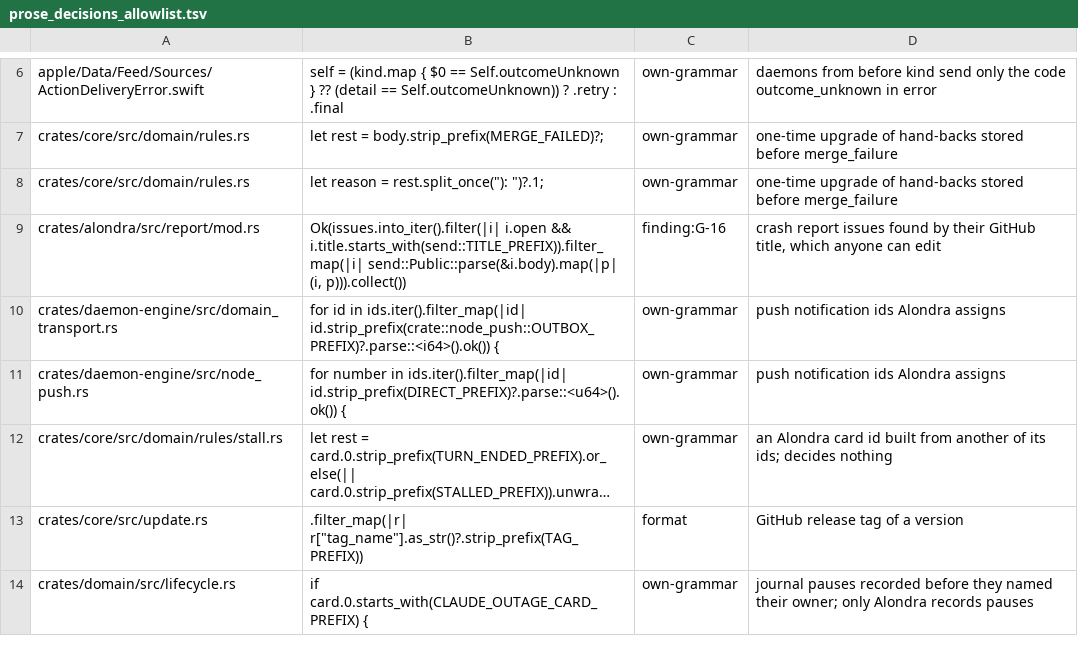
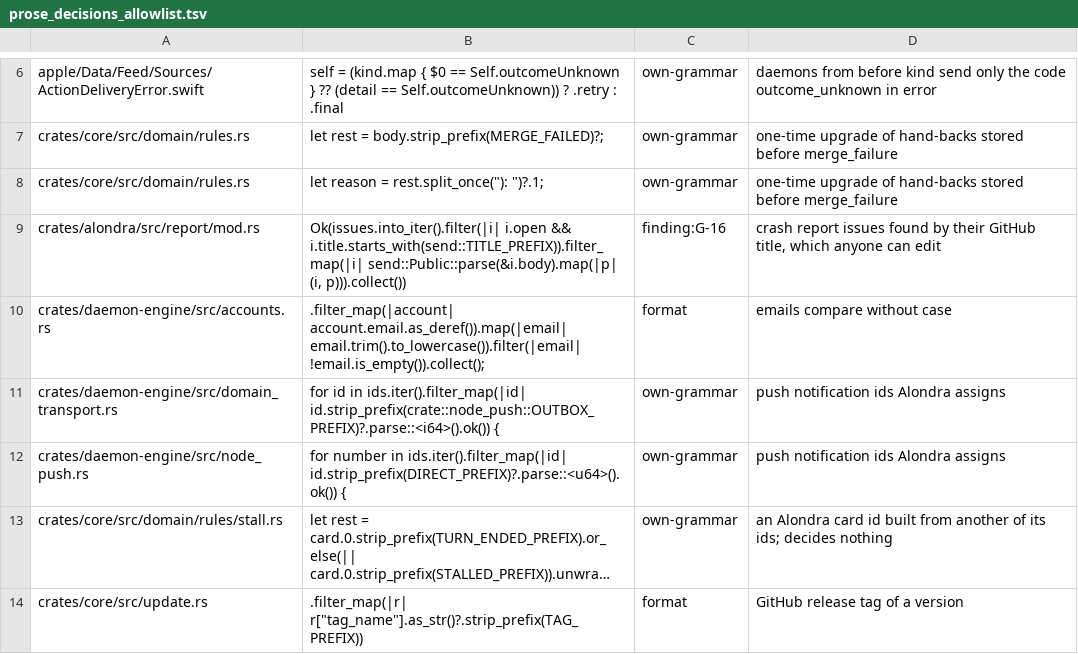
Before and after one commit to bitomule/alondra, a TSV file: tools/prose_decisions_allowlist.tsv, drawn as a sheet; only a part is shown, gaps mark what is left out; the shorter side is filled out with more unchanged rows; long unchanged cells end in ….

Commit message:
Allow the lowercase email comparison in daemon-engine accounts in the prose-decision guard
main was red on //tools:prose_decisions_test at crates/daemon-engine/src/accounts.rs: emails compare without case, a format rule that decides nothing from prose.

```diff
--- a/tools/prose_decisions_allowlist.tsv
+++ b/tools/prose_decisions_allowlist.tsv
@@ -9,2 +9,3 @@ crates/core/src/domain/rules.rs	let reason = rest.split_once("): ")?.1;	own-gram
 crates/alondra/src/report/mod.rs	Ok(issues.into_iter().filter(|i| i.open && i.title.starts_with(send::TITLE_PREFIX)).filter_map(|i| send::Public::parse(&i.body).map(|p| (i, p))).collect())	finding:G-16	crash report issues found by their GitHub title, which anyone can edit
+crates/daemon-engine/src/accounts.rs	.filter_map(|account| account.email.as_deref()).map(|email| email.trim().to_lowercase()).filter(|email| !email.is_empty()).collect();	format	emails compare without case
 crates/daemon-engine/src/domain_transport.rs	for id in ids.iter().filter_map(|id| id.strip_prefix(crate::node_push::OUTBOX_PREFIX)?.parse::<i64>().ok()) {	own-grammar	push notification ids Alondra assigns
```
Also changed, not shown: 1 other file.
